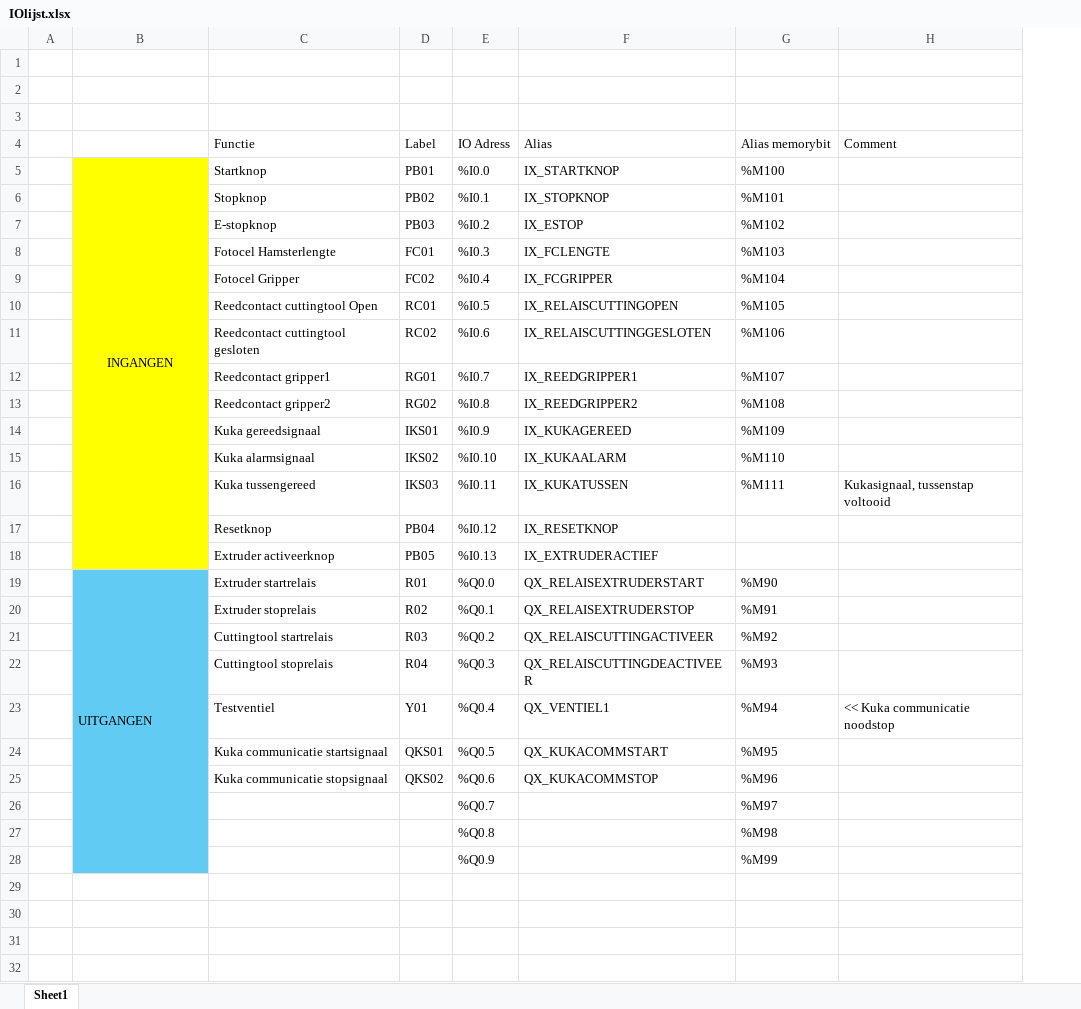
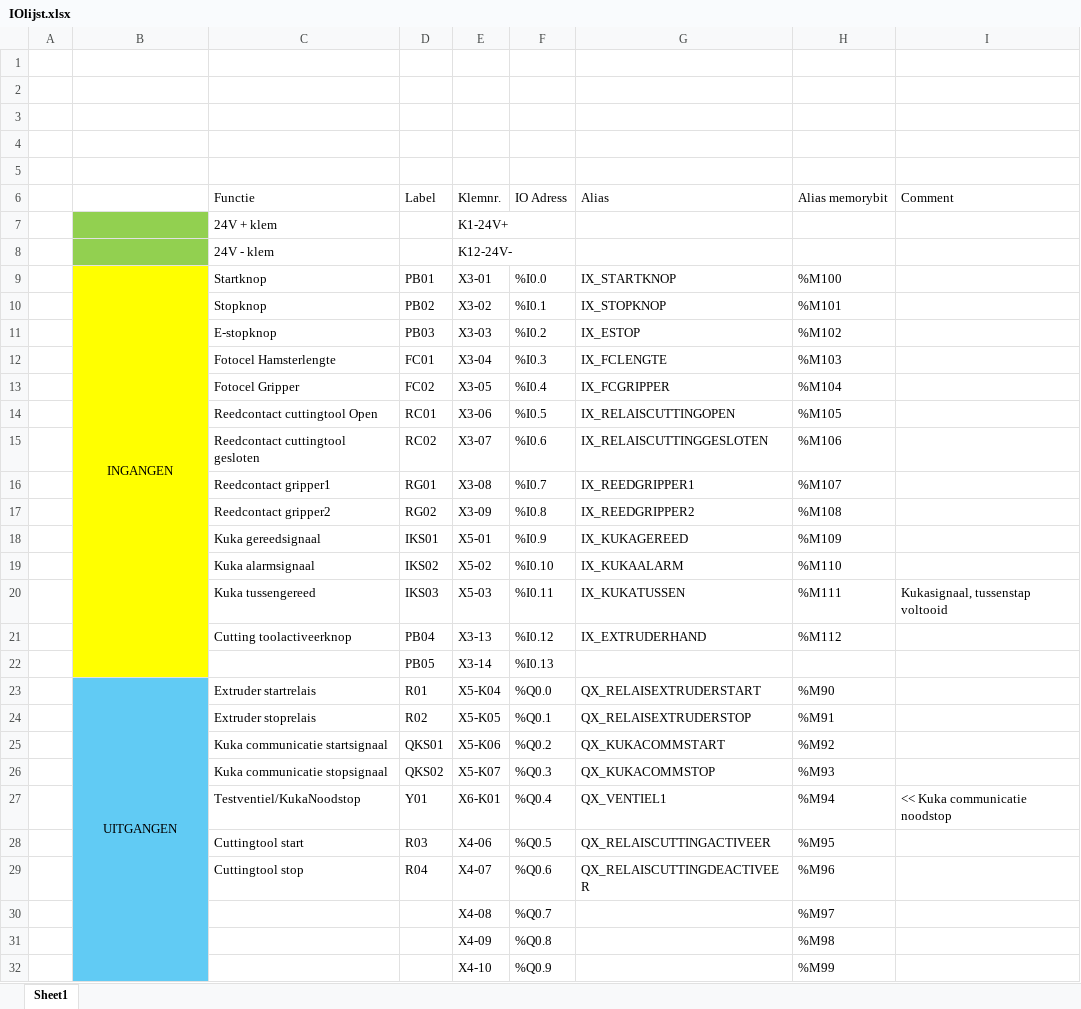
Before and after one commit to Rintintink/LFT, an Excel workbook: IOlijst.xlsx, sheet Sheet1, drawn as a sheet; values as stored, in another font and other column widths than the file's, no borders; table styles not drawn; removed rows and columns are numbered as before the commit, all else as after; the diff names each change by its address in the sheet, - before the commit and + after, or states it on an @@ line.

```diff
--- a/IOlijst.xlsx (sheet Sheet1)
+++ b/IOlijst.xlsx (sheet Sheet1)
+column E (Klemnr.), rows 9-20: X3-01 | X3-02 | X3-03 | X3-04 | X3-05 | X3-06 | X3-07 | X3-08 | X3-09 | X5-01 | X5-02 | X5-03; rows 23-26: X5-K04 | X5-K05 | X5-K06 | X5-K07; rows 30-32: X4-08 | X4-09 | X4-10
+row 1: (empty)
+row 2: (empty)
+row 7:  |  | 24V + klem |  | K1-24V+
+row 8:  |  | 24V - klem |  | K12-24V-
-row 17:  |  | Resetknop | PB04 | %I0.12 | IX_RESETKNOP
-row 18:  |  | Extruder activeerknop | PB05 | %I0.13 | IX_EXTRUDERACTIEF
+row 21:  |  | Cutting toolactiveerknop | PB04 | X3-13 | %I0.12 | IX_EXTRUDERHAND | %M112
+row 22:  |  |  | PB05 | X3-14 | %I0.13
-B23 alignment: left
+B23 alignment: center
-row 21:  |  | Cuttingtool startrelais | R03 | %Q0.2 | QX_RELAISCUTTINGACTIVEER | %M92
-row 22:  |  | Cuttingtool stoprelais | R04 | %Q0.3 | QX_RELAISCUTTINGDEACTIVEER | %M93
-row 23:  |  | Testventiel | Y01 | %Q0.4 | QX_VENTIEL1 | %M94 | << Kuka communicatie noodstop
-F25 (IO Adress): %Q0.5
+F25 (IO Adress): %Q0.2
-H25 (Alias memorybit): %M95
+H25 (Alias memorybit): %M92
-F26 (IO Adress): %Q0.6
+F26 (IO Adress): %Q0.3
-H26 (Alias memorybit): %M96
+H26 (Alias memorybit): %M93
+row 27:  |  | Testventiel/KukaNoodstop | Y01 | X6-K01 | %Q0.4 | QX_VENTIEL1 | %M94 | << Kuka communicatie noodstop
+row 28:  |  | Cuttingtool start | R03 | X4-06 | %Q0.5 | QX_RELAISCUTTINGACTIVEER | %M95
+row 29:  |  | Cuttingtool stop | R04 | X4-07 | %Q0.6 | QX_RELAISCUTTINGDEACTIVEER | %M96
```
Also changed, not shown: 2 other files.
